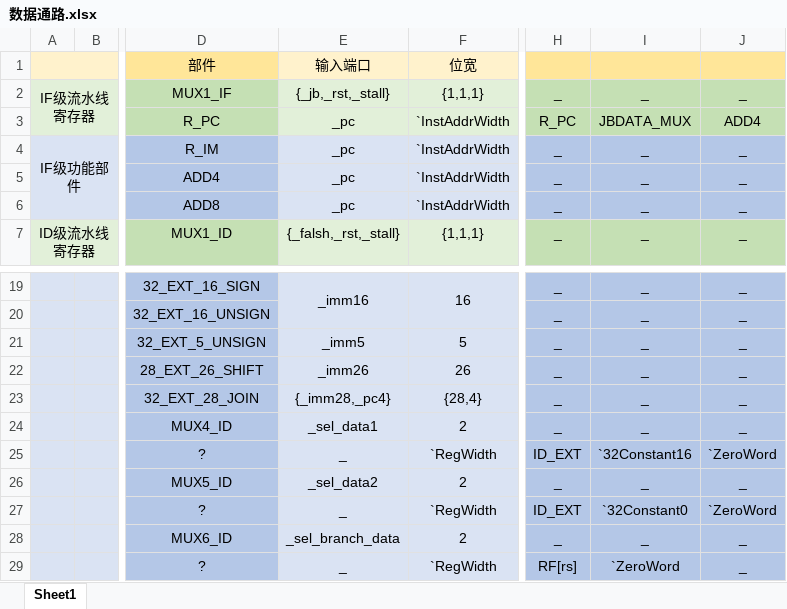
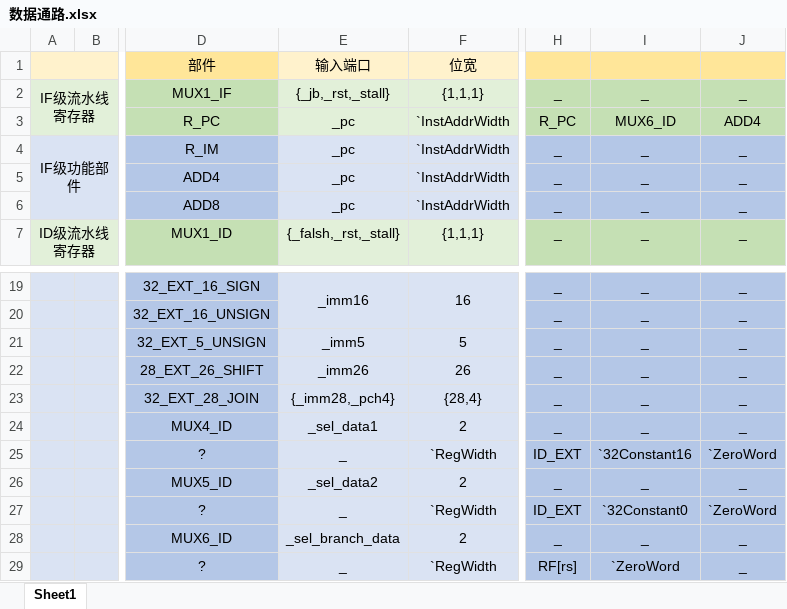
Before and after one commit to wangjuhai/SlimeMIPS, an Excel workbook: 数据通路.xlsx, sheet Sheet1, drawn as a sheet; only a part is shown, gaps mark what is left out; values as stored, in another font and other column widths than the file's, no borders; the diff names each change by its address in the sheet, - before the commit and + after, or states it on an @@ line.

Commit message:
update frame

```diff
--- a/数据通路.xlsx (sheet Sheet1)
+++ b/数据通路.xlsx (sheet Sheet1)
-I3: JBDATA_MUX
+I3: MUX6_ID
-E23: {_imm28,_pc4}
+E23: {_imm28,_pch4}
```
